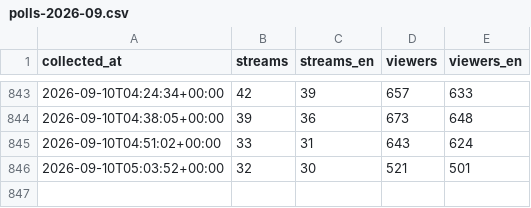
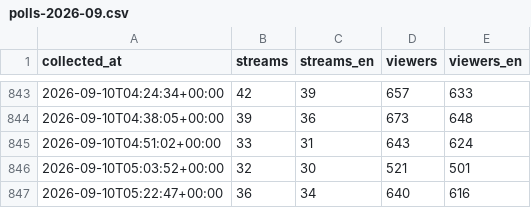
Before and after one commit to p3ppamig/StreamWatch, a CSV file: data/polls-2026-09.csv, drawn as a sheet; only a part is shown, gaps mark what is left out.

```diff
--- a/data/polls-2026-09.csv
+++ b/data/polls-2026-09.csv
@@ -846 +846,2 @@ collected_at,streams,streams_en,viewers,viewers_en
 2026-09-10T05:03:52+00:00,32,30,521,501
+2026-09-10T05:22:47+00:00,36,34,640,616
```
Also changed, not shown: 1 other file.
